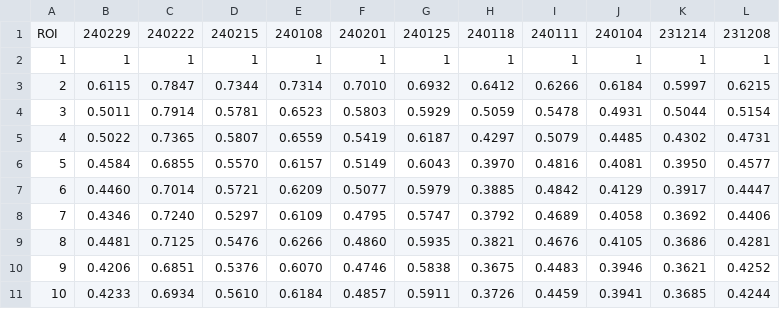
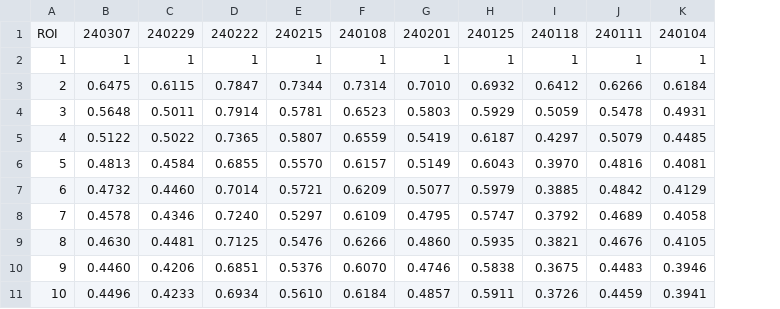
Before and after one commit to Lin-Brain-Lab/The-stability-of-the-Siemens-3T-Prisma, a CSV file: data/data_Prisma.csv, drawn as a sheet; removed rows and columns are numbered as before the commit, all else as after; the diff names each change by its address in the sheet, - before the commit and + after, or states it on an @@ line.

Commit message:
Update data_Prisma.csv

```diff
--- a/data/data_Prisma.csv
+++ b/data/data_Prisma.csv
+column B, rows 1-11: 240307 | 1 | 0.6475 | 0.5648 | 0.5122 | 0.4813 | 0.4732 | 0.4578 | 0.4630 | 0.4460 | 0.4496
-column K, rows 1-11: 231214 | 1 | 0.5997 | 0.5044 | 0.4302 | 0.3950 | 0.3917 | 0.3692 | 0.3686 | 0.3621 | 0.3685
-column L, rows 1-11: 231208 | 1 | 0.6215 | 0.5154 | 0.4731 | 0.4577 | 0.4447 | 0.4406 | 0.4281 | 0.4252 | 0.4244
```
